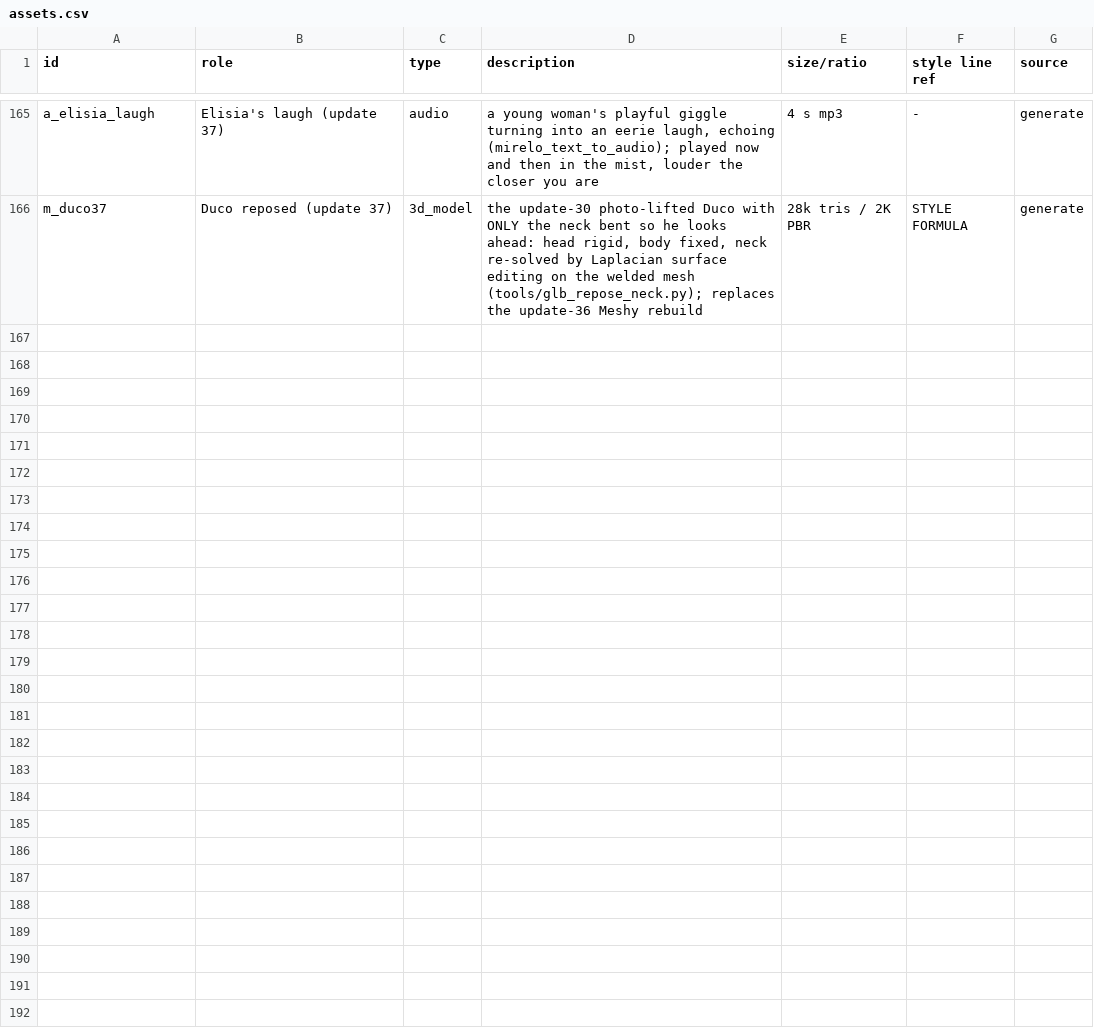
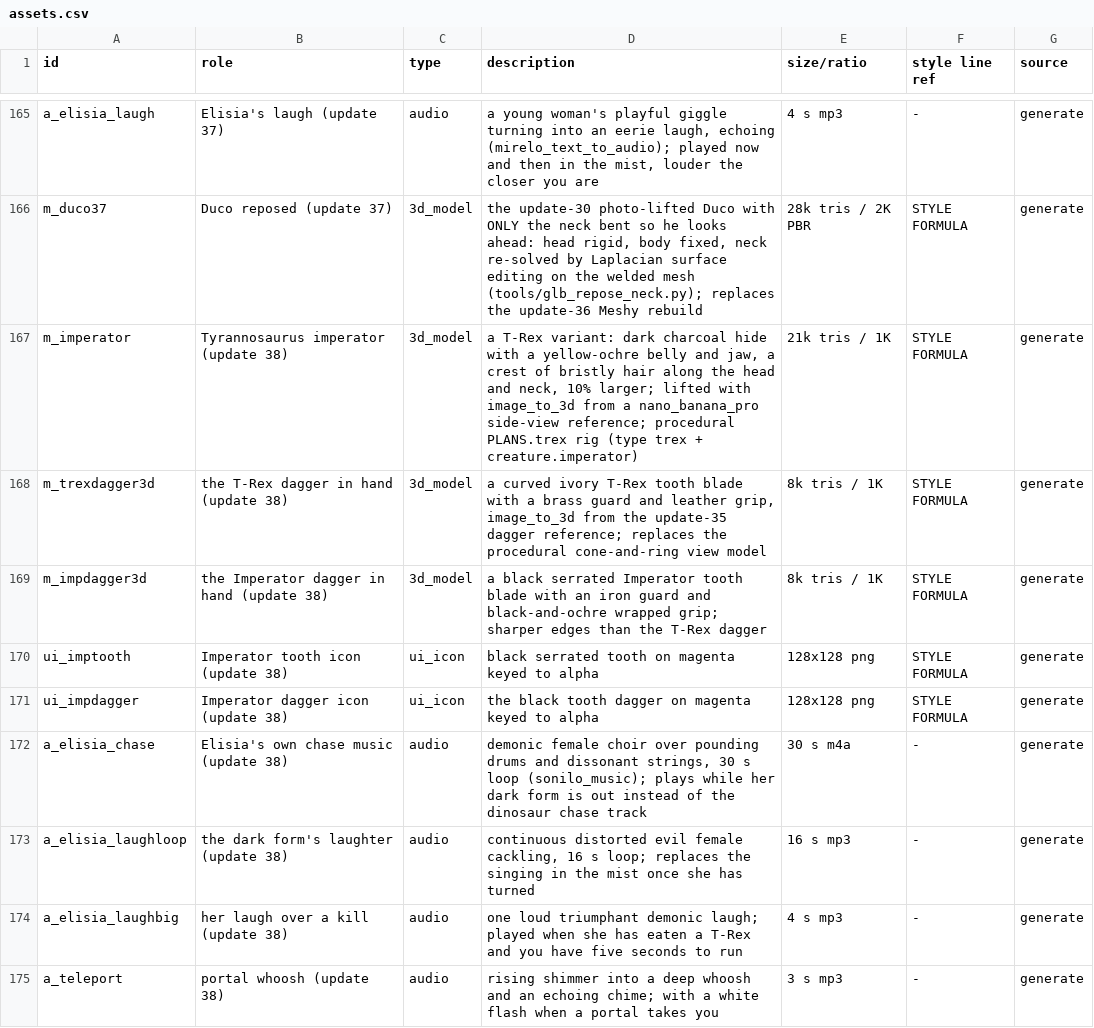
Before and after one commit to dutchapkmaniac/primal-dread, a CSV file: design/assets.csv, drawn as a sheet; only a part is shown, gaps mark what is left out; the diff names each change by its address in the sheet, - before the commit and + after, or states it on an @@ line.

Commit message:
Primal Dread v38: Elisia fights of luck + meals, T. Imperator, tooth daggers, portal fixes, teleport map, cellar stairs, bigger map

```diff
--- a/design/assets.csv
+++ b/design/assets.csv
+row 167: m_imperator | Tyrannosaurus imperator (update 38) | 3d_model | a T-Rex variant: dark charcoal hide with a yellow-ochre belly and jaw, a crest of bristly hair along the head and neck, 10% larger; lifted with image_to_3d from a nano_banana_pro side-view reference; procedural PLANS.trex rig (type trex + creature.imperator) | 21k tris / 1K | STYLE FORMULA | generate
+row 168: m_trexdagger3d | the T-Rex dagger in hand (update 38) | 3d_model | a curved ivory T-Rex tooth blade with a brass guard and leather grip, image_to_3d from the update-35 dagger reference; replaces the procedural cone-and-ring view model | 8k tris / 1K | STYLE FORMULA | generate
+row 169: m_impdagger3d | the Imperator dagger in hand (update 38) | 3d_model | a black serrated Imperator tooth blade with an iron guard and black-and-ochre wrapped grip; sharper edges than the T-Rex dagger | 8k tris / 1K | STYLE FORMULA | generate
+row 170: ui_imptooth | Imperator tooth icon (update 38) | ui_icon | black serrated tooth on magenta keyed to alpha | 128x128 png | STYLE FORMULA | generate
+row 171: ui_impdagger | Imperator dagger icon (update 38) | ui_icon | the black tooth dagger on magenta keyed to alpha | 128x128 png | STYLE FORMULA | generate
+row 172: a_elisia_chase | Elisia's own chase music (update 38) | audio | demonic female choir over pounding drums and dissonant strings, 30 s loop (sonilo_music); plays while her dark form is out instead of the dinosaur chase track | 30 s m4a | - | generate
+row 173: a_elisia_laughloop | the dark form's laughter (update 38) | audio | continuous distorted evil female cackling, 16 s loop; replaces the singing in the mist once she has turned | 16 s mp3 | - | generate
+row 174: a_elisia_laughbig | her laugh over a kill (update 38) | audio | one loud triumphant demonic laugh; played when she has eaten a T-Rex and you have five seconds to run | 4 s mp3 | - | generate
+row 175: a_teleport | portal whoosh (update 38) | audio | rising shimmer into a deep whoosh and an echoing chime; with a white flash when a portal takes you | 3 s mp3 | - | generate
```
Also changed, not shown: 26 other files.
